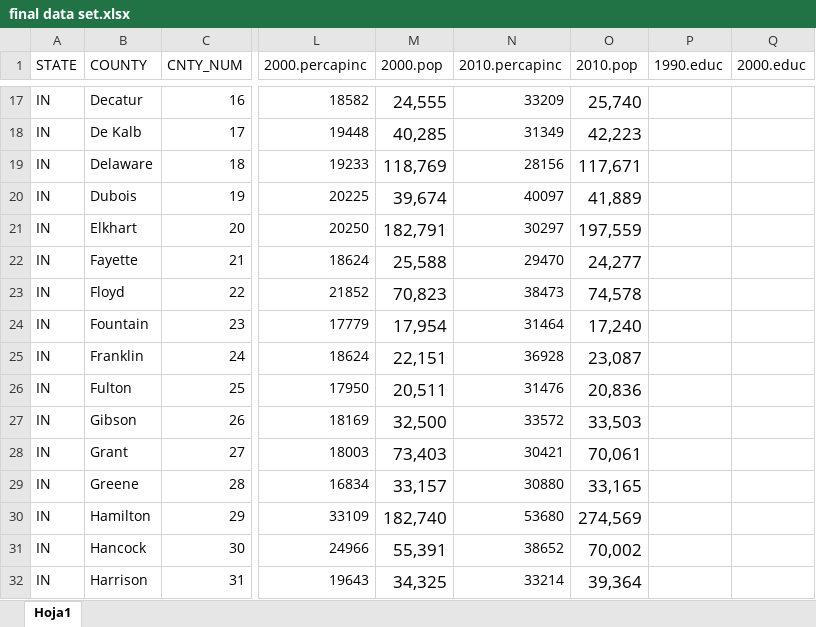
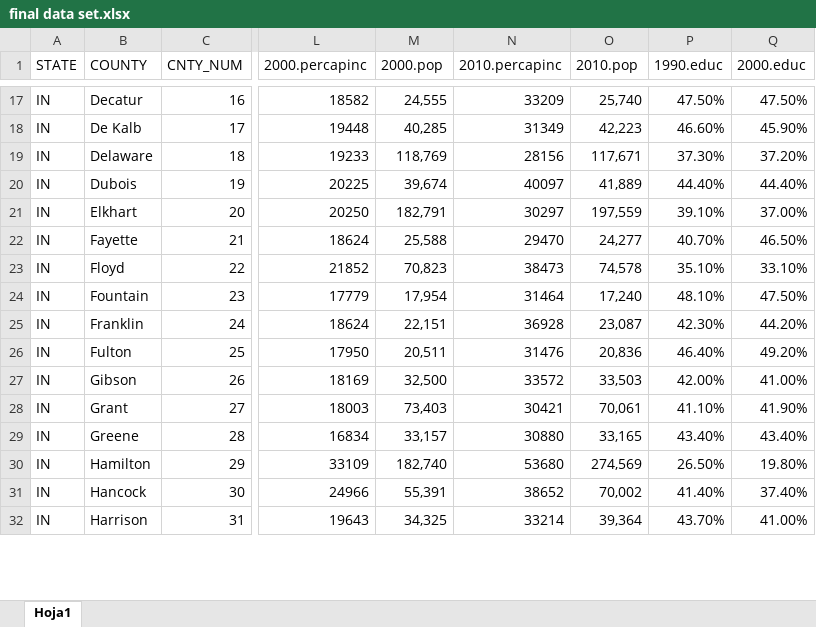
Before and after one commit to connor-b1/connor-and-brandon, an Excel workbook: final data set.xlsx, sheet Hoja1, drawn as a sheet; only a part is shown, gaps mark what is left out; values as stored, in another font and other column widths than the file's, no borders; the diff covers the shown part only; the diff names each change by its address in the sheet, - before the commit and + after, or states it on an @@ line.

```diff
--- a/final data set.xlsx (sheet Hoja1)
+++ b/final data set.xlsx (sheet Hoja1)
@@ M17:M32 text size: smaller @@
@@ O17:O32 text size: smaller @@
-P17 (1990.educ): (empty)
+P17 (1990.educ): 47.50%
-Q17 (2000.educ): (empty)
+Q17 (2000.educ): 47.50%
-P18 (1990.educ): (empty)
+P18 (1990.educ): 46.60%
-Q18 (2000.educ): (empty)
+Q18 (2000.educ): 45.90%
-P19 (1990.educ): (empty)
+P19 (1990.educ): 37.30%
-Q19 (2000.educ): (empty)
+Q19 (2000.educ): 37.20%
-P20 (1990.educ): (empty)
+P20 (1990.educ): 44.40%
-Q20 (2000.educ): (empty)
+Q20 (2000.educ): 44.40%
-P21 (1990.educ): (empty)
+P21 (1990.educ): 39.10%
-Q21 (2000.educ): (empty)
+Q21 (2000.educ): 37.00%
-P22 (1990.educ): (empty)
+P22 (1990.educ): 40.70%
-Q22 (2000.educ): (empty)
+Q22 (2000.educ): 46.50%
-P23 (1990.educ): (empty)
+P23 (1990.educ): 35.10%
-Q23 (2000.educ): (empty)
+Q23 (2000.educ): 33.10%
-P24 (1990.educ): (empty)
+P24 (1990.educ): 48.10%
-Q24 (2000.educ): (empty)
+Q24 (2000.educ): 47.50%
-P25 (1990.educ): (empty)
+P25 (1990.educ): 42.30%
-Q25 (2000.educ): (empty)
+Q25 (2000.educ): 44.20%
-P26 (1990.educ): (empty)
+P26 (1990.educ): 46.40%
-Q26 (2000.educ): (empty)
+Q26 (2000.educ): 49.20%
-P27 (1990.educ): (empty)
+P27 (1990.educ): 42.00%
-Q27 (2000.educ): (empty)
+Q27 (2000.educ): 41.00%
-P28 (1990.educ): (empty)
+P28 (1990.educ): 41.10%
-Q28 (2000.educ): (empty)
+Q28 (2000.educ): 41.90%
-P29 (1990.educ): (empty)
+P29 (1990.educ): 43.40%
-Q29 (2000.educ): (empty)
+Q29 (2000.educ): 43.40%
-P30 (1990.educ): (empty)
+P30 (1990.educ): 26.50%
-Q30 (2000.educ): (empty)
+Q30 (2000.educ): 19.80%
-P31 (1990.educ): (empty)
+P31 (1990.educ): 41.40%
-Q31 (2000.educ): (empty)
+Q31 (2000.educ): 37.40%
-P32 (1990.educ): (empty)
+P32 (1990.educ): 43.70%
-Q32 (2000.educ): (empty)
+Q32 (2000.educ): 41.00%
```
Also changed, not shown: 1 added row, 1 removed row, 392 edited cells and cell formats elsewhere in this sheet, 1 other file.
